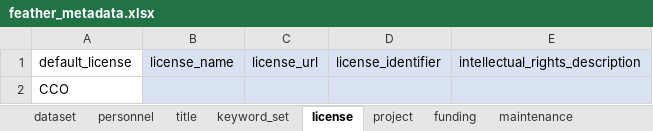
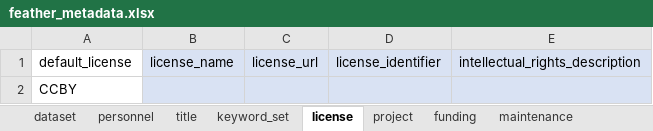
Before and after one commit to SRJPE/jpe-feather-edi, an Excel workbook: data-raw/metadata/feather_metadata.xlsx, sheet license, drawn as a sheet; values as stored, in another font and other column widths than the file's, no borders; the diff names each change by its address in the sheet, - before the commit and + after, or states it on an @@ line.

Commit message:
changes license to ccby and kassie to creator

```diff
--- a/data-raw/metadata/feather_metadata.xlsx (sheet license)
+++ b/data-raw/metadata/feather_metadata.xlsx (sheet license)
-A2: CCO
+A2: CCBY
```
Also changed, not shown: sheet personnel.
